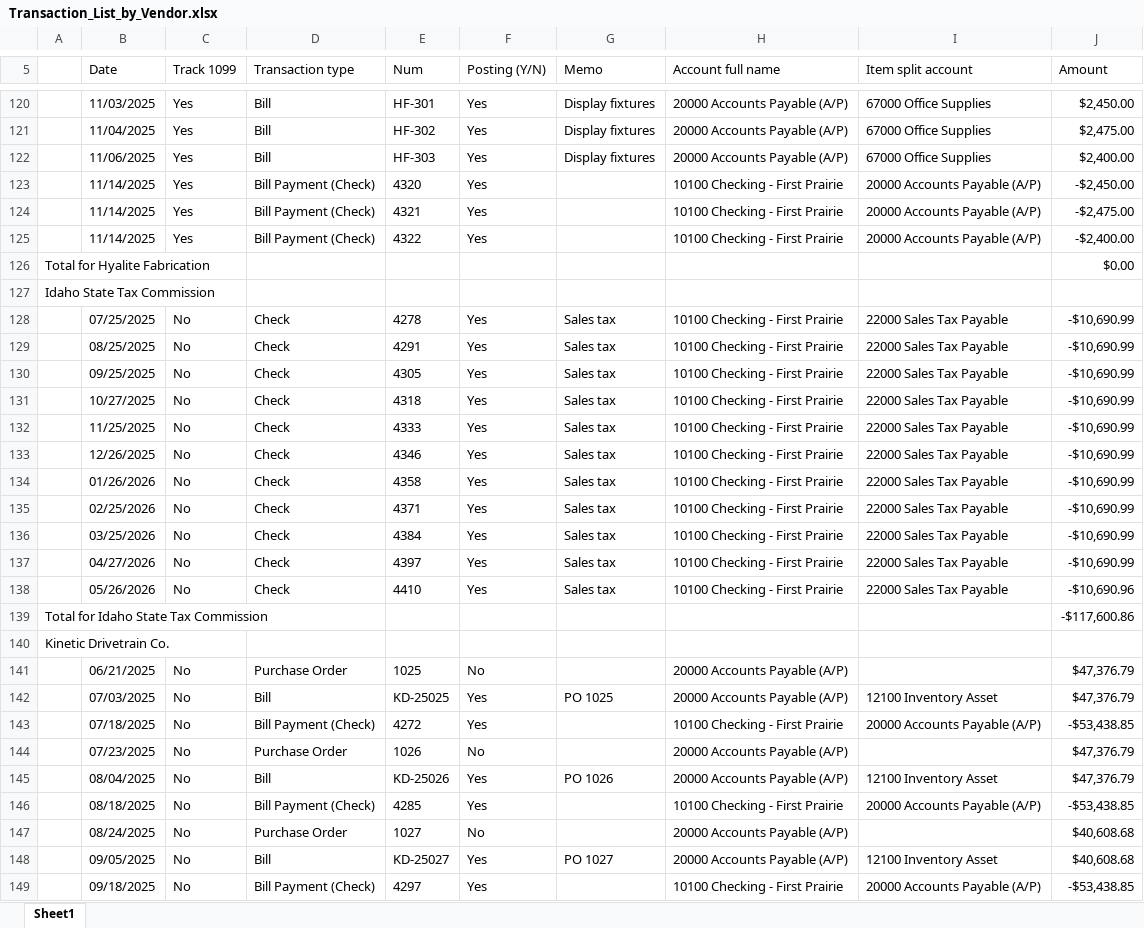
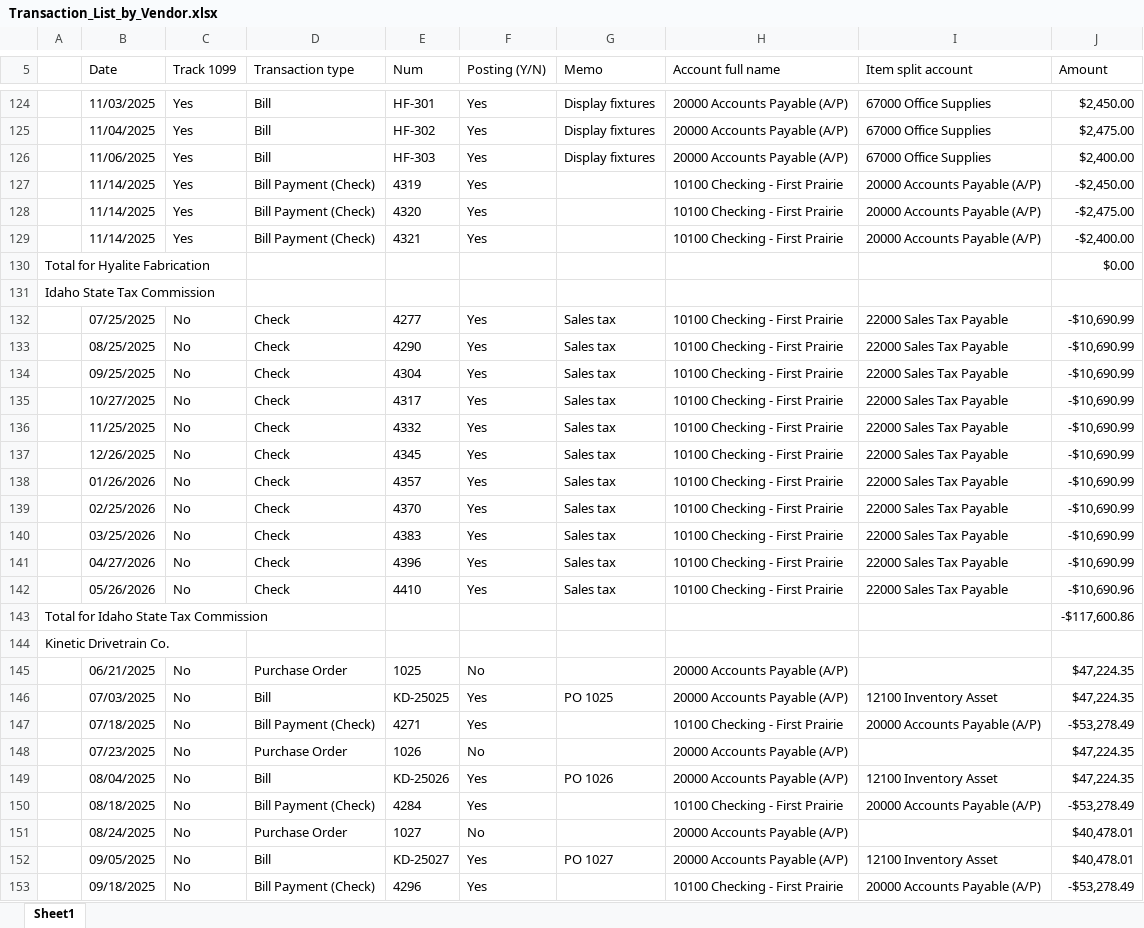
Before and after one commit to Jayhawk314/noesi-assurance, an Excel workbook: case-studies/kestrel-valley-cycle/data/quickbooks/Transaction_List_by_Vendor.xlsx, sheet Sheet1, drawn as a sheet; only a part is shown, gaps mark what is left out; values as stored, in another font and other column widths than the file's, no borders; addresses are those after the commit; the diff covers the shown part only; the diff names each change by its address in the sheet, - before the commit and + after, or states it on an @@ line.

```diff
--- a/case-studies/kestrel-valley-cycle/data/quickbooks/Transaction_List_by_Vendor.xlsx (sheet Sheet1)
+++ b/case-studies/kestrel-valley-cycle/data/quickbooks/Transaction_List_by_Vendor.xlsx (sheet Sheet1)
-E127 (Num): 4320
+E127 (Num): 4319
-E128 (Num): 4321
+E128 (Num): 4320
-E129 (Num): 4322
+E129 (Num): 4321
-E132 (Num): 4278
+E132 (Num): 4277
-E133 (Num): 4291
+E133 (Num): 4290
-E134 (Num): 4305
+E134 (Num): 4304
-E135 (Num): 4318
+E135 (Num): 4317
-E136 (Num): 4333
+E136 (Num): 4332
-E137 (Num): 4346
+E137 (Num): 4345
-E138 (Num): 4358
+E138 (Num): 4357
-E139 (Num): 4371
+E139 (Num): 4370
-E140 (Num): 4384
+E140 (Num): 4383
-E141 (Num): 4397
+E141 (Num): 4396
-J145:J146 (Amount): $47,376.79
+J145:J146 (Amount): $47,224.35
-E147 (Num): 4272
+E147 (Num): 4271
-J147 (Amount): -$53,438.85
+J147 (Amount): -$53,278.49
-J148:J149 (Amount): $47,376.79
+J148:J149 (Amount): $47,224.35
-E150 (Num): 4285
+E150 (Num): 4284
-J150 (Amount): -$53,438.85
+J150 (Amount): -$53,278.49
-J151:J152 (Amount): $40,608.68
+J151:J152 (Amount): $40,478.01
-E153 (Num): 4297
+E153 (Num): 4296
-J153 (Amount): -$53,438.85
+J153 (Amount): -$53,278.49
```
Also changed, not shown: 4 added rows and 204 edited cells elsewhere in this sheet, case-studies/kestrel-valley-cycle/data/quickbooks/Bill_Payment_List.xlsx, case-studies/kestrel-valley-cycle/data/quickbooks/Journal.xlsx, 24 other files.
